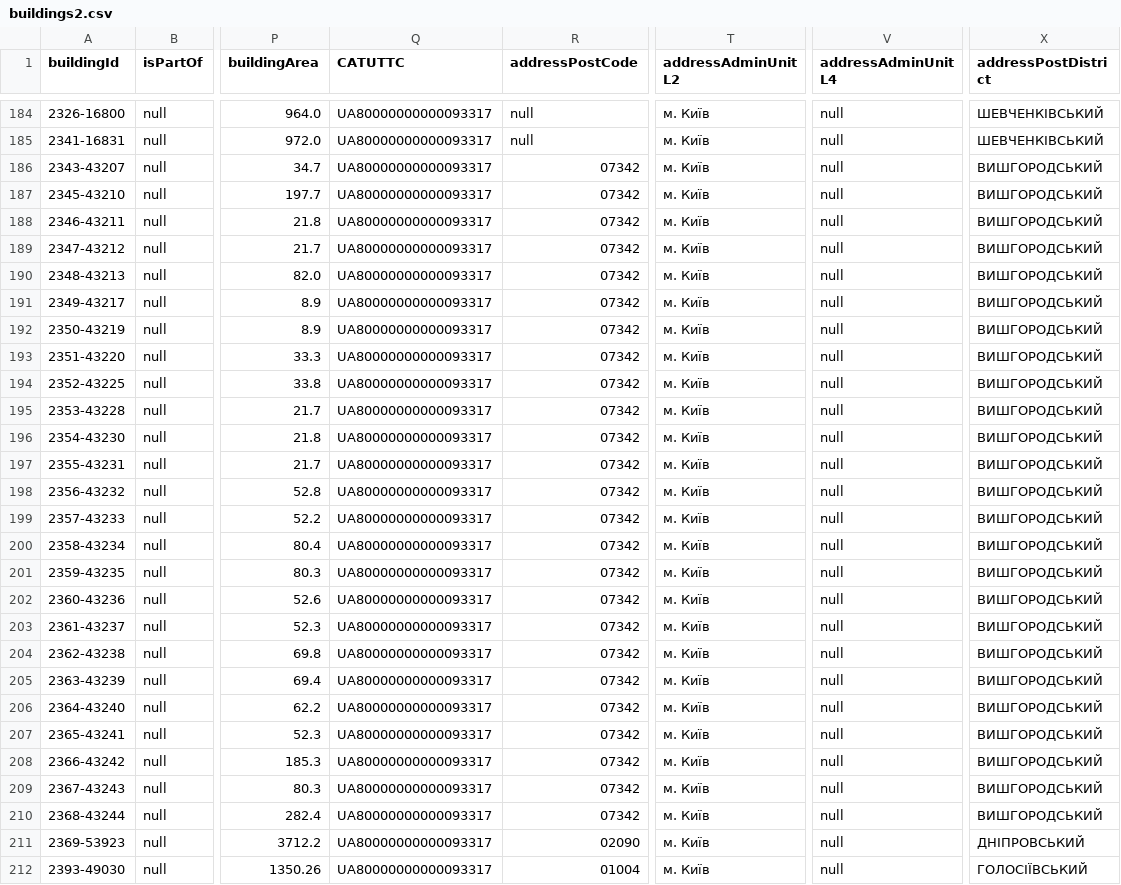
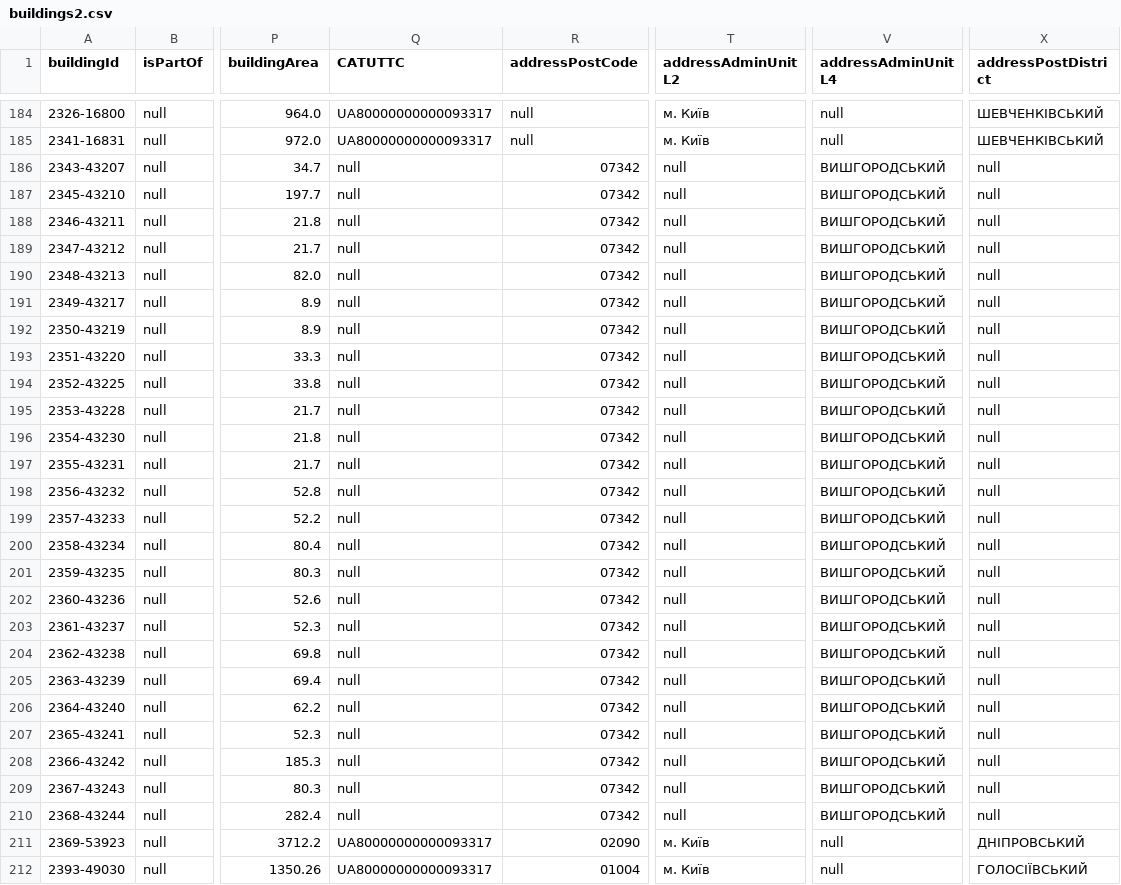
Before and after one commit to Volvov54/buildings, a CSV file: buildings2.csv, drawn as a sheet; only a part is shown, gaps mark what is left out; the diff covers the shown part only; the diff names each change by its address in the sheet, - before the commit and + after, or states it on an @@ line.

Commit message:
Updated address district

```diff
--- a/buildings2.csv
+++ b/buildings2.csv
-Q186:Q210 (CATUTTC): UA80000000000093317
+Q186:Q210 (CATUTTC): null
-T186:T210 (addressAdminUnitL2): м. Київ
+T186:T210 (addressAdminUnitL2): null
-V186:V210 (addressAdminUnitL4): null
+V186:V210 (addressAdminUnitL4): ВИШГОРОДСЬКИЙ
-X186:X210 (addressPostDistrict): ВИШГОРОДСЬКИЙ
+X186:X210 (addressPostDistrict): null
```
Also changed, not shown: 48 edited cells elsewhere in this file, 5 other files.
